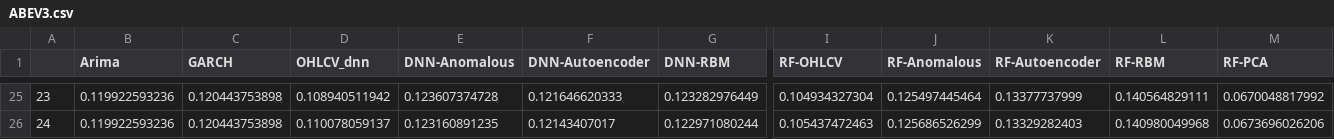
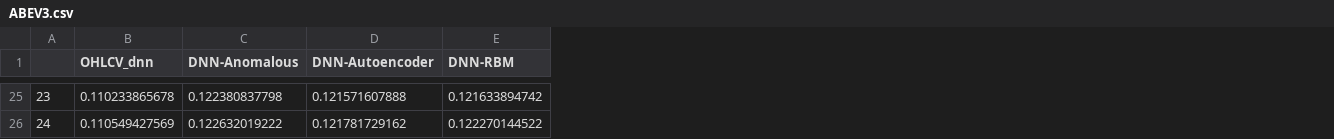
Before and after one commit to Alissonps/Prediction-Stock-Market, a CSV file: features/Results/ABEV3.csv, drawn as a sheet; only a part is shown, gaps mark what is left out; removed rows and columns are numbered as before the commit, all else as after; the diff covers the shown part only; the diff names each change by its address in the sheet, - before the commit and + after, or states it on an @@ line.

```diff
--- a/features/Results/ABEV3.csv
+++ b/features/Results/ABEV3.csv
-column B (Arima), rows 25-26: 0.119922593236 | 0.119922593236
-column C (GARCH), rows 25-26: 0.120443753898 | 0.120443753898
-column I (RF-OHLCV), rows 25-26: 0.104934327304 | 0.105437472463
-column J (RF-Anomalous), rows 25-26: 0.125497445464 | 0.125686526299
-column K (RF-Autoencoder), rows 25-26: 0.13377737999 | 0.13329282403
-column L (RF-RBM), rows 25-26: 0.140564829111 | 0.140980049968
-column M (RF-PCA), rows 25-26: 0.0670048817992 | 0.0673696026206
-B25 (OHLCV_dnn): 0.108940511942
+B25 (OHLCV_dnn): 0.110233865678
-C25 (DNN-Anomalous): 0.123607374728
+C25 (DNN-Anomalous): 0.122380837798
-D25 (DNN-Autoencoder): 0.121646620333
+D25 (DNN-Autoencoder): 0.121571607888
-E25 (DNN-RBM): 0.123282976449
+E25 (DNN-RBM): 0.121633894742
-B26 (OHLCV_dnn): 0.110078059137
+B26 (OHLCV_dnn): 0.110549427569
-C26 (DNN-Anomalous): 0.123160891235
+C26 (DNN-Anomalous): 0.122632019222
-D26 (DNN-Autoencoder): 0.12143407017
+D26 (DNN-Autoencoder): 0.121781729162
-E26 (DNN-RBM): 0.122971080244
+E26 (DNN-RBM): 0.122270144522
```
Also changed, not shown: 117 edited cells elsewhere in this file, 4 other files.
